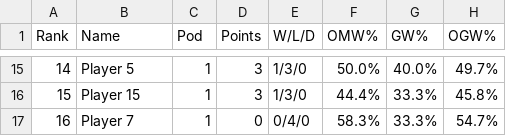
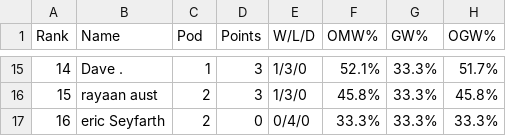
Before and after one commit to mtgbl/liga2026, a CSV file: event_data/draft1.csv, drawn as a sheet; only a part is shown, gaps mark what is left out; the diff covers the shown part only.

```diff
--- a/event_data/draft1.csv
+++ b/event_data/draft1.csv
@@ -15,3 +15,3 @@ Rank,Name,Pod,Points,W/L/D,OMW%,GW%,OGW%
-14,Player 5,1,3,1/3/0,50.0%,40.0%,49.7%
-15,Player 15,1,3,1/3/0,44.4%,33.3%,45.8%
-16,Player 7,1,0,0/4/0,58.3%,33.3%,54.7%
+14,Dave .,1,3,1/3/0,52.1%,33.3%,51.7%
+15,rayaan aust,2,3,1/3/0,45.8%,33.3%,45.8%
+16,eric Seyfarth,2,0,0/4/0,33.3%,33.3%,33.3%
```
Also changed, not shown: 63 edited cells elsewhere in this file, 2 other files.
